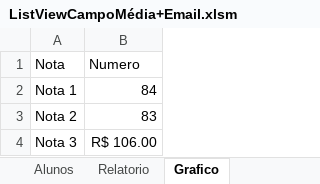
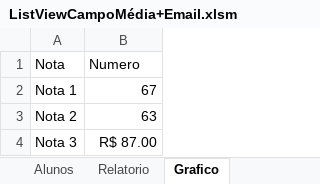
Before and after one commit to PedroAtemRibeiro/VBAtSchoolProject, an Excel workbook: ListViewCampoMédia+Email.xlsm, sheet Grafico, drawn as a sheet; values as stored, in another font and other column widths than the file's, no borders; charts and pictures not drawn; the diff names each change by its address in the sheet, - before the commit and + after, or states it on an @@ line.

```diff
--- a/ListViewCampoMédia+Email.xlsm (sheet Grafico)
+++ b/ListViewCampoMédia+Email.xlsm (sheet Grafico)
-B2: 84
+B2: 67
-B3: 83
+B3: 63
-B4: R$ 106.00
+B4: R$ 87.00
```
Also changed, not shown: sheet Alunos, sheet Relatorio, charts or pictures, 6 other files.
